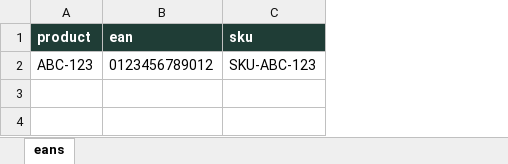
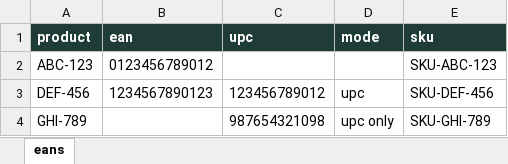
Before and after one commit to eemax/open-commander, an Excel workbook: public/templates/url-generator-eans-template.xlsx, sheet eans, drawn as a sheet; values as stored, in another font and other column widths than the file's, no borders; the diff names each change by its address in the sheet, - before the commit and + after, or states it on an @@ line.

Commit message:
Support EAN and UPC identifier modes

```diff
--- a/public/templates/url-generator-eans-template.xlsx (sheet eans)
+++ b/public/templates/url-generator-eans-template.xlsx (sheet eans)
+column C (upc), empty
+column D (mode), empty
+row 3: DEF-456 | 1234567890123 | 123456789012 | upc | SKU-DEF-456
+row 4: GHI-789 |  | 987654321098 | upc only | SKU-GHI-789
```
Also changed, not shown: 13 other files.
